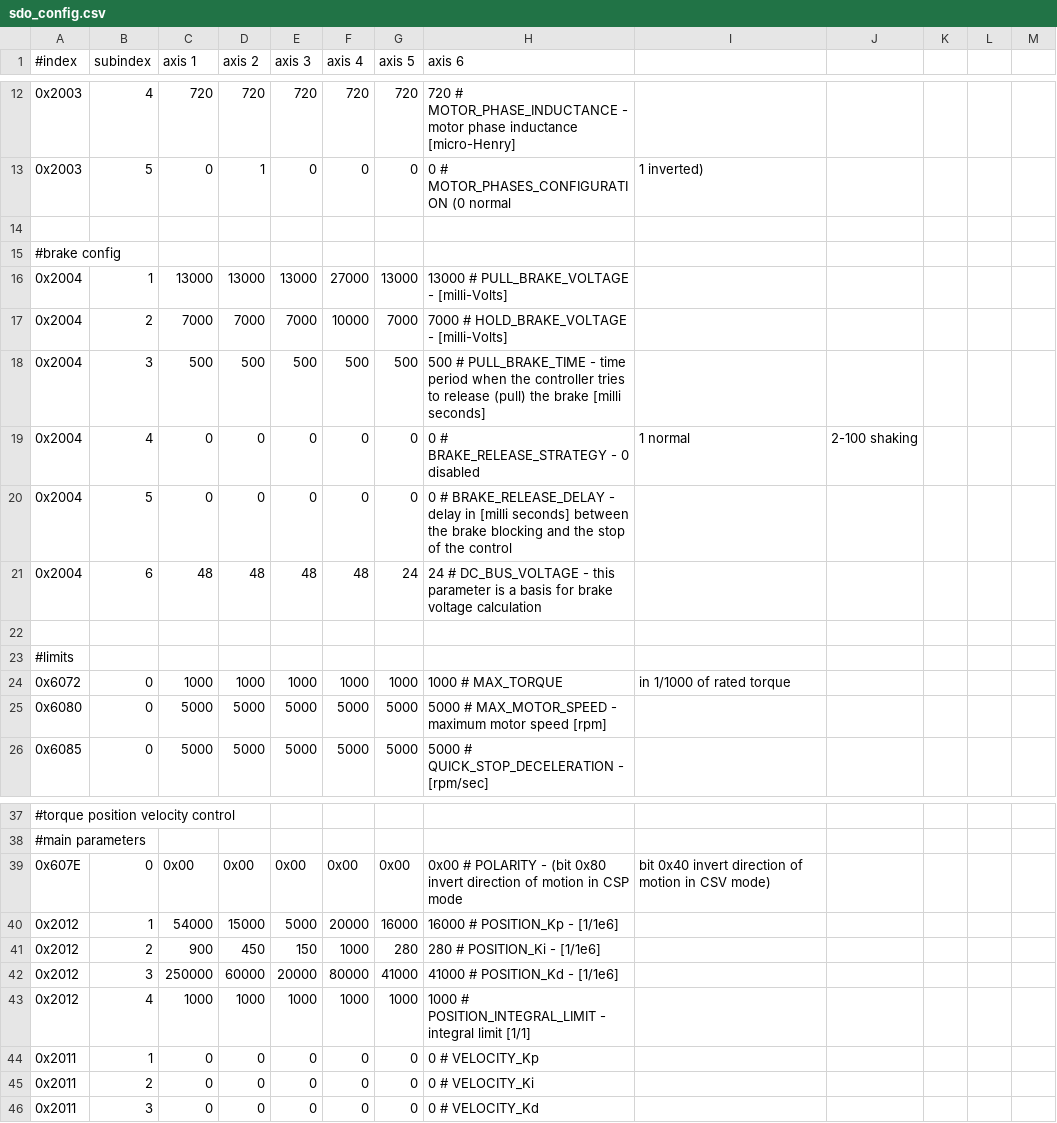
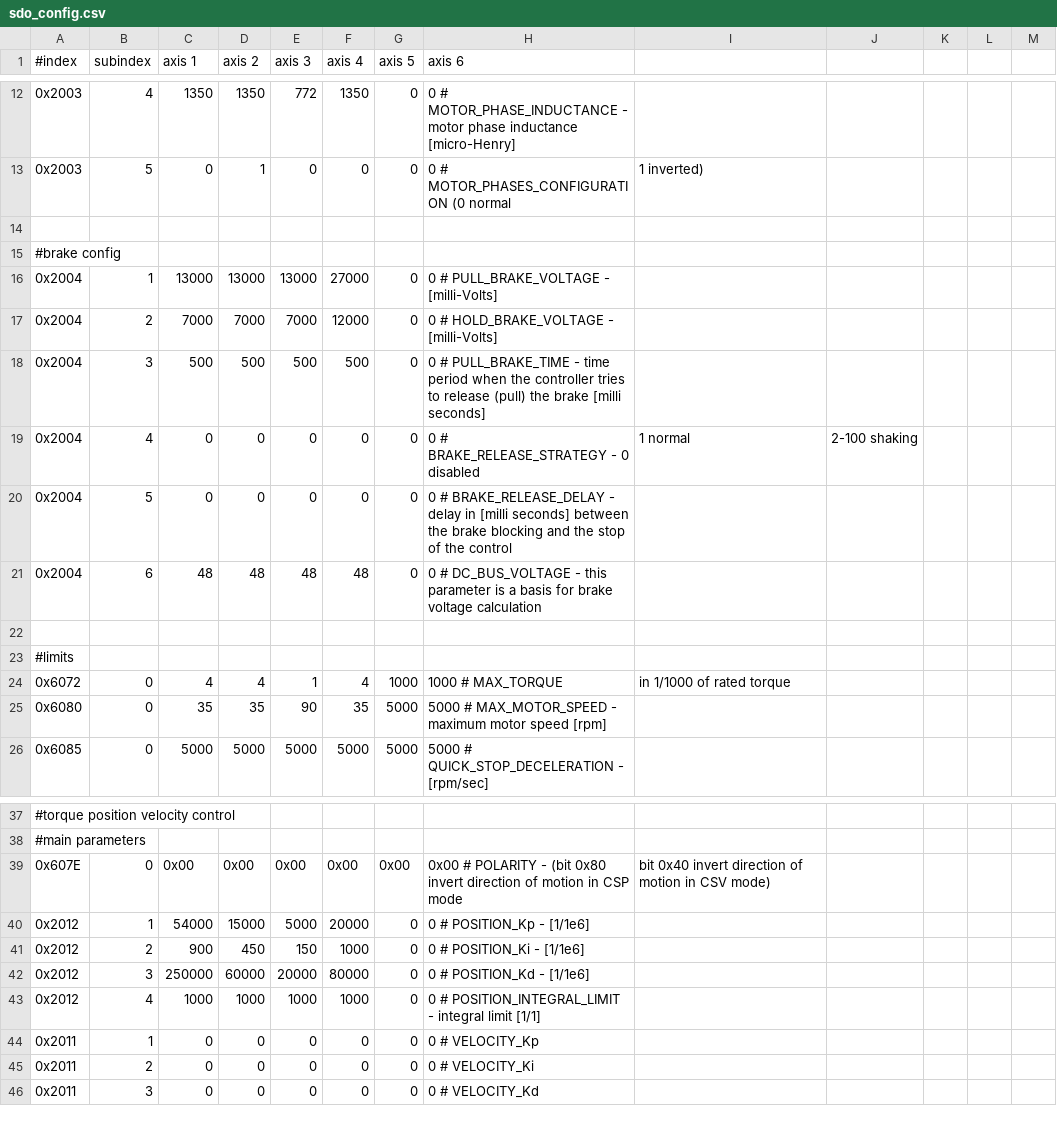
Before and after one commit to veysiadn/sc_sncn_ethercat_drive, a CSV file: examples/app_demo_master_ethercat_tuning/sdo_config/sdo_config.csv, drawn as a sheet; only a part is shown, gaps mark what is left out; the diff covers the shown part only.

Commit message:
Update sdo_config.csv
I edited the motor config

```diff
--- a/examples/app_demo_master_ethercat_tuning/sdo_config/sdo_config.csv
+++ b/examples/app_demo_master_ethercat_tuning/sdo_config/sdo_config.csv
@@ -12,2 +12,2 @@
-0x2003,        4,         720,         720,         720,         720,         720,         720 # MOTOR_PHASE_INDUCTANCE - motor phase inductance [micro-Henry]
+0x2003,        4,        1350,        1350,         772,        1350,           0,           0 # MOTOR_PHASE_INDUCTANCE - motor phase inductance [micro-Henry]
 0x2003,        5,           0,           1,           0,           0,           0,           0 # MOTOR_PHASES_CONFIGURATION (0 normal, 1 inverted)
@@ -15,12 +15,12 @@
 #brake config
-0x2004,        1,       13000,       13000,       13000,       27000,       13000,       13000 # PULL_BRAKE_VOLTAGE - [milli-Volts]
-0x2004,        2,        7000,        7000,        7000,       10000,        7000,        7000 # HOLD_BRAKE_VOLTAGE - [milli-Volts]
-0x2004,        3,         500,         500,         500,         500,         500,         500 # PULL_BRAKE_TIME - time period when the controller tries to release (pull) the brake [milli seconds]
+0x2004,        1,       13000,       13000,       13000,       27000,           0,           0 # PULL_BRAKE_VOLTAGE - [milli-Volts]
+0x2004,        2,        7000,        7000,        7000,       12000,           0,           0 # HOLD_BRAKE_VOLTAGE - [milli-Volts]
+0x2004,        3,         500,         500,         500,         500,           0,           0 # PULL_BRAKE_TIME - time period when the controller tries to release (pull) the brake [milli seconds]
 0x2004,        4,           0,           0,           0,           0,           0,           0 # BRAKE_RELEASE_STRATEGY - 0 disabled, 1 normal, 2-100 shaking
 0x2004,        5,           0,           0,           0,           0,           0,           0 # BRAKE_RELEASE_DELAY -  delay in [milli seconds] between the brake blocking and the stop of the control
-0x2004,        6,          48,          48,          48,          48,          24,          24 # DC_BUS_VOLTAGE - this parameter is a basis for brake voltage calculation
+0x2004,        6,          48,          48,          48,          48,           0,           0 # DC_BUS_VOLTAGE - this parameter is a basis for brake voltage calculation
 
 #limits
-0x6072,        0,        1000,        1000,        1000,        1000,        1000,        1000 # MAX_TORQUE, in 1/1000 of rated torque
-0x6080,        0,        5000,        5000,        5000,        5000,        5000,        5000 # MAX_MOTOR_SPEED - maximum motor speed [rpm]
+0x6072,        0,           4,           4,           1,           4,        1000,        1000 # MAX_TORQUE, in 1/1000 of rated torque
+0x6080,        0,          35,          35,          90,          35,        5000,        5000 # MAX_MOTOR_SPEED - maximum motor speed [rpm]
 0x6085,        0,        5000,        5000,        5000,        5000,        5000,        5000 # QUICK_STOP_DECELERATION - [rpm/sec]
@@ -39,6 +39,6 @@
 0x607E,        0,        0x00,        0x00,        0x00,        0x00,        0x00,        0x00 # POLARITY - (bit 0x80 invert direction of motion in CSP mode,  bit 0x40 invert direction of motion in CSV mode)
-0x2012,        1,       54000,       15000,        5000,       20000,       16000,       16000 # POSITION_Kp - [1/1e6]
-0x2012,        2,         900,         450,         150,        1000,         280,         280 # POSITION_Ki - [1/1e6]
-0x2012,        3,      250000,       60000,       20000,       80000,       41000,       41000 # POSITION_Kd - [1/1e6]
-0x2012,        4,        1000,        1000,        1000,        1000,        1000,        1000 # POSITION_INTEGRAL_LIMIT - integral limit [1/1]
+0x2012,        1,       54000,       15000,        5000,       20000,           0,           0 # POSITION_Kp - [1/1e6]
+0x2012,        2,         900,         450,         150,        1000,           0,           0 # POSITION_Ki - [1/1e6]
+0x2012,        3,      250000,       60000,       20000,       80000,           0,           0 # POSITION_Kd - [1/1e6]
+0x2012,        4,        1000,        1000,        1000,        1000,           0,           0 # POSITION_INTEGRAL_LIMIT - integral limit [1/1]
 0x2011,        1,           0,           0,           0,           0,           0,           0 # VELOCITY_Kp
```
Also changed, not shown: 27 edited cells elsewhere in this file.
